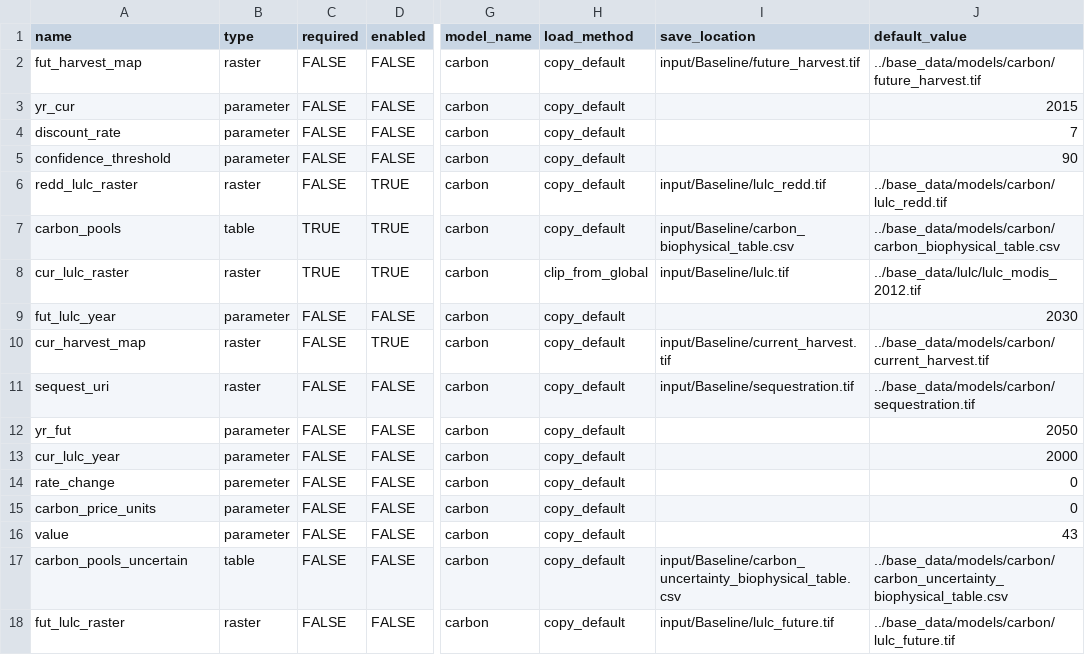
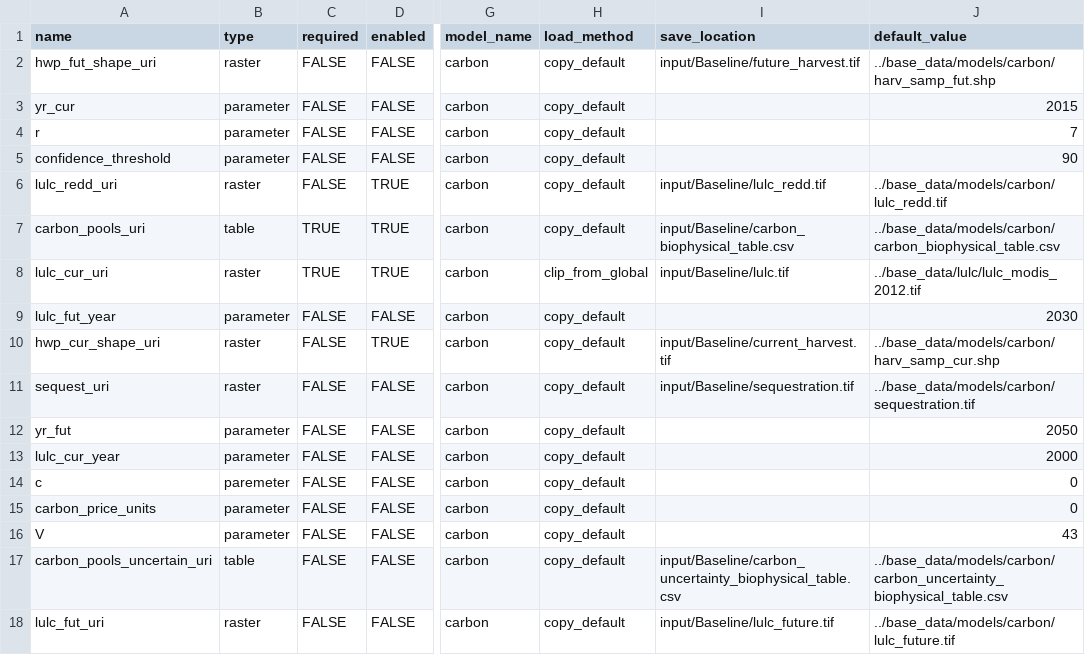
Before and after one commit to natcap/mesh, a CSV file: settings/default_setup_files/carbon_input_mapping.csv, drawn as a sheet; only a part is shown, gaps mark what is left out; the diff names each change by its address in the sheet, - before the commit and + after, or states it on an @@ line.

Commit message:
re #25 Updating input mapping csv to match InVEST args_id
changing the 'name' column, which I believe ends up being the 'key' when read into a dictionary. Updating these to reflect the 'args_id' field in the InVEST json file

for carbon

```diff
--- a/settings/default_setup_files/carbon_input_mapping.csv
+++ b/settings/default_setup_files/carbon_input_mapping.csv
-A2 (name): fut_harvest_map
+A2 (name): hwp_fut_shape_uri
-J2 (default_value): ../base_data/models/carbon/future_harvest.tif
+J2 (default_value): ../base_data/models/carbon/harv_samp_fut.shp
-A4 (name): discount_rate
+A4 (name): r
-A6 (name): redd_lulc_raster
+A6 (name): lulc_redd_uri
-A7 (name): carbon_pools
+A7 (name): carbon_pools_uri
-A8 (name): cur_lulc_raster
+A8 (name): lulc_cur_uri
-A9 (name): fut_lulc_year
+A9 (name): lulc_fut_year
-A10 (name): cur_harvest_map
+A10 (name): hwp_cur_shape_uri
-J10 (default_value): ../base_data/models/carbon/current_harvest.tif
+J10 (default_value): ../base_data/models/carbon/harv_samp_cur.shp
-A13 (name): cur_lulc_year
+A13 (name): lulc_cur_year
-A14 (name): rate_change
+A14 (name): c
-A16 (name): value
+A16 (name): V
-A17 (name): carbon_pools_uncertain
+A17 (name): carbon_pools_uncertain_uri
-A18 (name): fut_lulc_raster
+A18 (name): lulc_fut_uri
```
